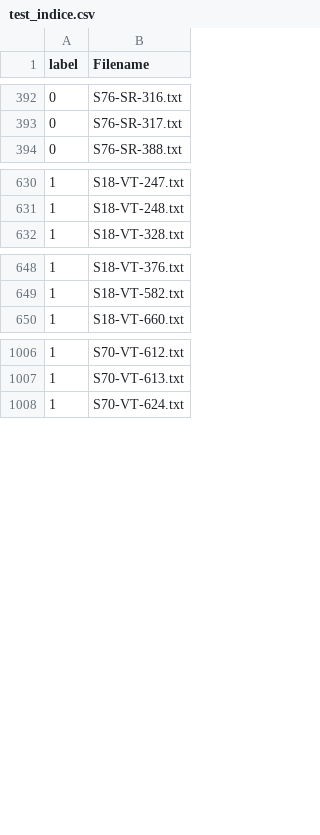
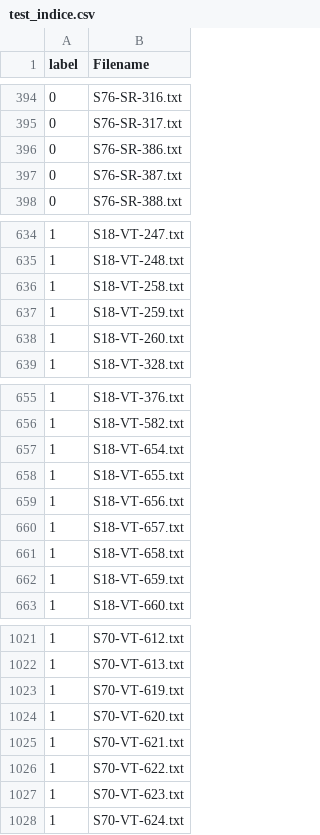
Before and after one commit to TheAgaveFairy/Summer24, a CSV file: temp_indices/test_indice.csv, drawn as a sheet; only a part is shown, gaps mark what is left out; the diff covers the shown part only; the diff names each change by its address in the sheet, - before the commit and + after, or states it on an @@ line.

```diff
--- a/temp_indices/test_indice.csv
+++ b/temp_indices/test_indice.csv
+row 396: 0 | S76-SR-386.txt
+row 397: 0 | S76-SR-387.txt
+row 636: 1 | S18-VT-258.txt
+row 637: 1 | S18-VT-259.txt
+row 638: 1 | S18-VT-260.txt
+row 657: 1 | S18-VT-654.txt
+row 658: 1 | S18-VT-655.txt
+row 659: 1 | S18-VT-656.txt
+row 660: 1 | S18-VT-657.txt
+row 661: 1 | S18-VT-658.txt
+row 662: 1 | S18-VT-659.txt
+row 1023: 1 | S70-VT-619.txt
+row 1024: 1 | S70-VT-620.txt
+row 1025: 1 | S70-VT-621.txt
+row 1026: 1 | S70-VT-622.txt
+row 1027: 1 | S70-VT-623.txt
```
Also changed, not shown: 4 added rows elsewhere in this file, temp_indices/train_indice.csv, 1 other file.
